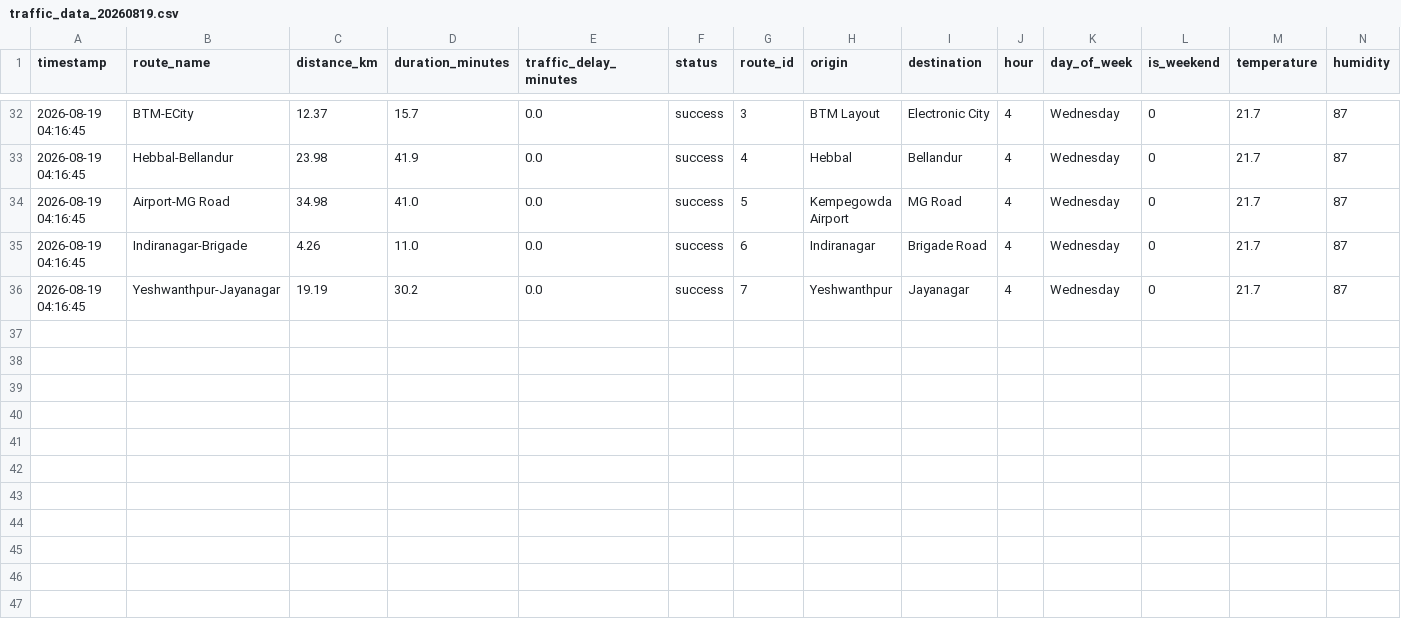
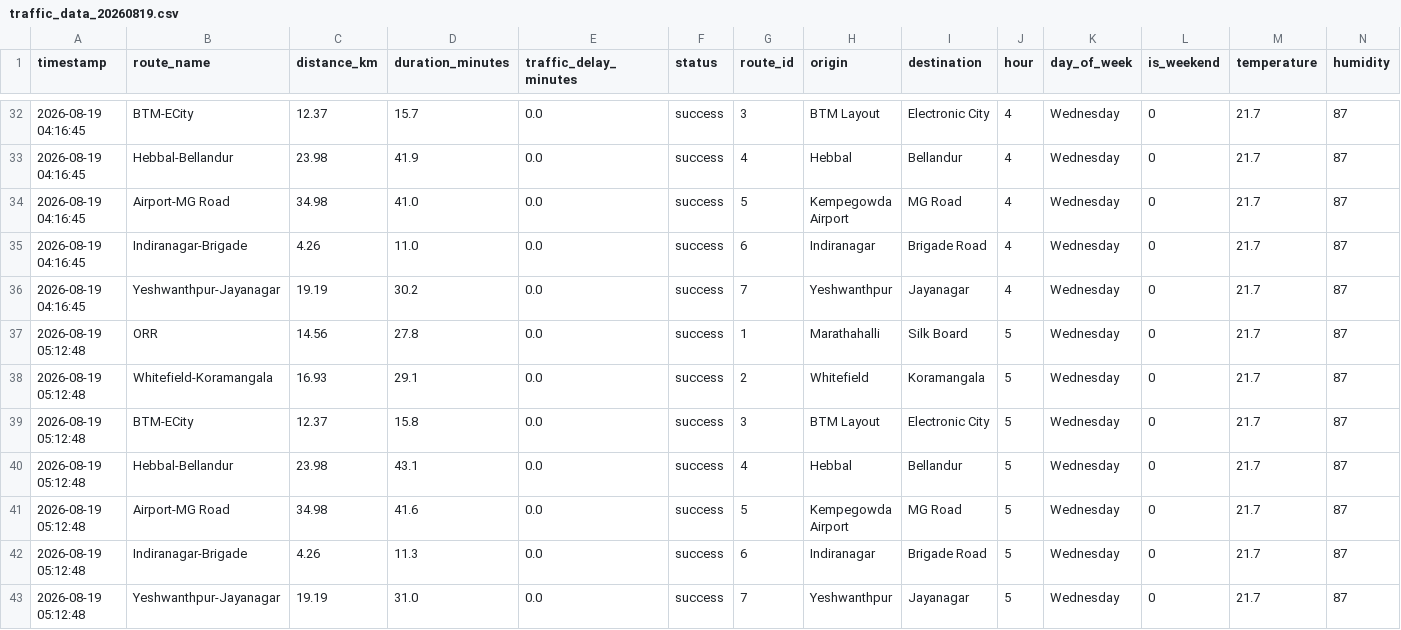
Before and after one commit to Fayaz-15/new-bangalore-traffic-prediction, a CSV file: data/raw/traffic_data_20260819.csv, drawn as a sheet; only a part is shown, gaps mark what is left out; rows hold the shown columns only; the diff names each change by its address in the sheet, - before the commit and + after, or states it on an @@ line.

```diff
--- a/data/raw/traffic_data_20260819.csv
+++ b/data/raw/traffic_data_20260819.csv
+row 37: 2026-08-19 05:12:48 | ORR | 14.56 | 27.8 | 0.0 | success | 1 | Marathahalli | Silk Board | 5 | Wednesday | 0 | 21.7 | 87
+row 38: 2026-08-19 05:12:48 | Whitefield-Koramangala | 16.93 | 29.1 | 0.0 | success | 2 | Whitefield | Koramangala | 5 | Wednesday | 0 | 21.7 | 87
+row 39: 2026-08-19 05:12:48 | BTM-ECity | 12.37 | 15.8 | 0.0 | success | 3 | BTM Layout | Electronic City | 5 | Wednesday | 0 | 21.7 | 87
+row 40: 2026-08-19 05:12:48 | Hebbal-Bellandur | 23.98 | 43.1 | 0.0 | success | 4 | Hebbal | Bellandur | 5 | Wednesday | 0 | 21.7 | 87
+row 41: 2026-08-19 05:12:48 | Airport-MG Road | 34.98 | 41.6 | 0.0 | success | 5 | Kempegowda Airport | MG Road | 5 | Wednesday | 0 | 21.7 | 87
+row 42: 2026-08-19 05:12:48 | Indiranagar-Brigade | 4.26 | 11.3 | 0.0 | success | 6 | Indiranagar | Brigade Road | 5 | Wednesday | 0 | 21.7 | 87
+row 43: 2026-08-19 05:12:48 | Yeshwanthpur-Jayanagar | 19.19 | 31.0 | 0.0 | success | 7 | Yeshwanthpur | Jayanagar | 5 | Wednesday | 0 | 21.7 | 87
```
